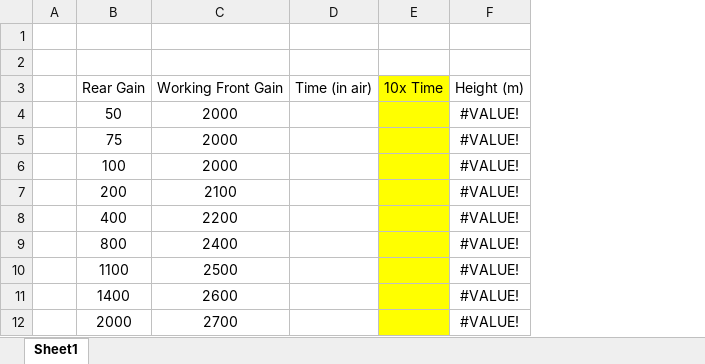
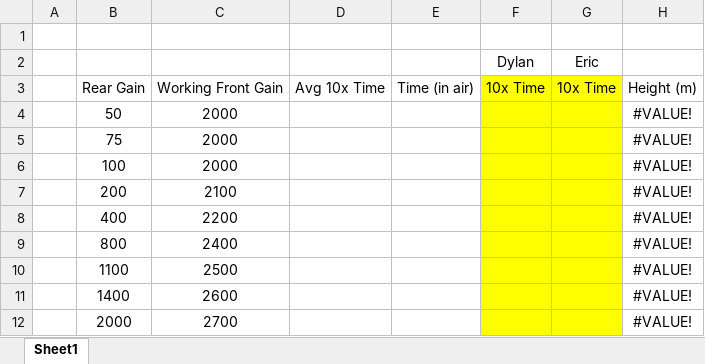
Before and after one commit to dcho228/backflipfred, an Excel workbook: BackflipTrials.xlsx, sheet Sheet1, drawn as a sheet; values as stored, in another font and other column widths than the file's, no borders; charts and pictures not drawn; the diff names each change by its address in the sheet, - before the commit and + after, or states it on an @@ line.

Commit message:
Add files via upload

```diff
--- a/BackflipTrials.xlsx (sheet Sheet1)
+++ b/BackflipTrials.xlsx (sheet Sheet1)
+column D, row 3: Avg 10x Time
+column G, rows 2-3: Eric | 10x Time
-row 2: (empty)
+row 2:  |  |  |  |  | Dylan | Eric
```
Also changed, not shown: formulas that keep their value, charts or pictures.
